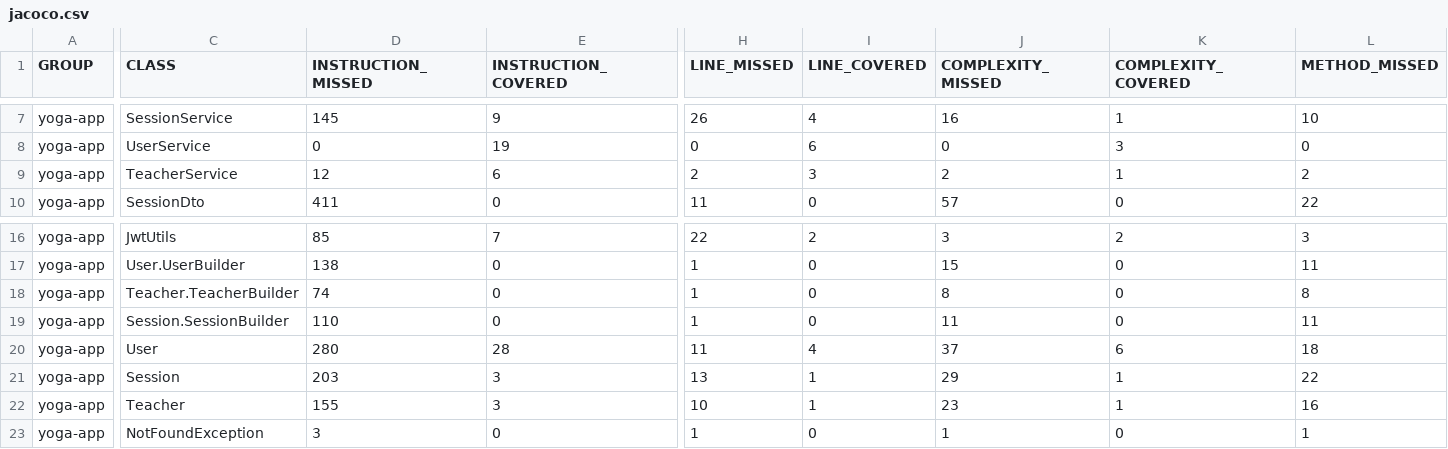
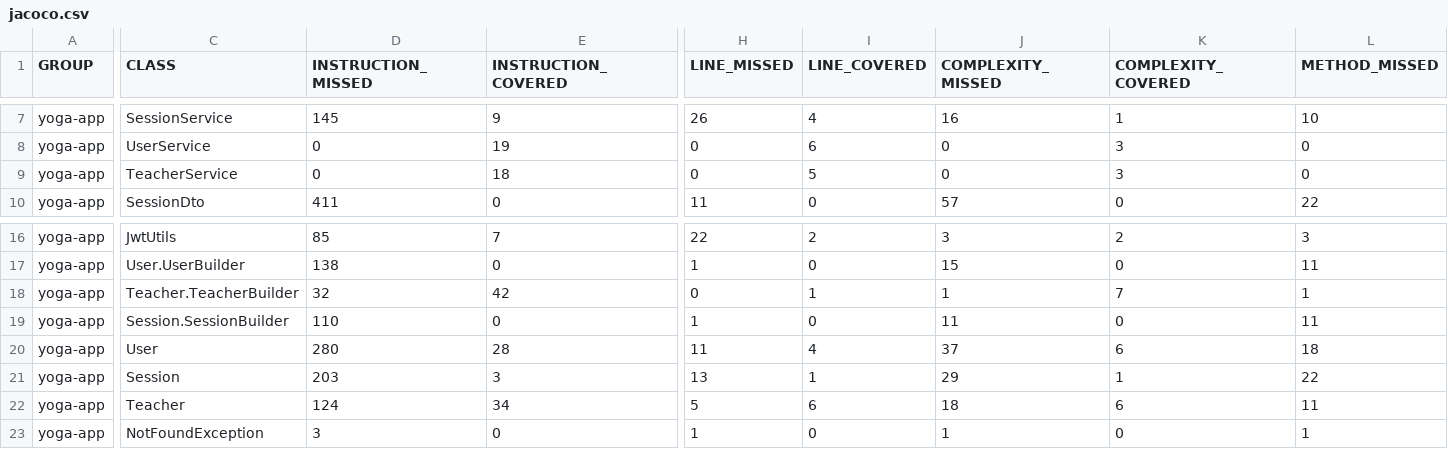
Before and after one commit to adThomDev/Testez-une-application-full-stack, a CSV file: back/target/site/jacoco/jacoco.csv, drawn as a sheet; only a part is shown, gaps mark what is left out; the diff covers the shown part only; the diff names each change by its address in the sheet, - before the commit and + after, or states it on an @@ line.

```diff
--- a/back/target/site/jacoco/jacoco.csv
+++ b/back/target/site/jacoco/jacoco.csv
-D9 (INSTRUCTION_MISSED): 12
+D9 (INSTRUCTION_MISSED): 0
-E9 (INSTRUCTION_COVERED): 6
+E9 (INSTRUCTION_COVERED): 18
-H9 (LINE_MISSED): 2
+H9 (LINE_MISSED): 0
-I9 (LINE_COVERED): 3
+I9 (LINE_COVERED): 5
-J9 (COMPLEXITY_MISSED): 2
+J9 (COMPLEXITY_MISSED): 0
-K9 (COMPLEXITY_COVERED): 1
+K9 (COMPLEXITY_COVERED): 3
-L9 (METHOD_MISSED): 2
+L9 (METHOD_MISSED): 0
-D18 (INSTRUCTION_MISSED): 74
+D18 (INSTRUCTION_MISSED): 32
-E18 (INSTRUCTION_COVERED): 0
+E18 (INSTRUCTION_COVERED): 42
-H18 (LINE_MISSED): 1
+H18 (LINE_MISSED): 0
-I18 (LINE_COVERED): 0
+I18 (LINE_COVERED): 1
-J18 (COMPLEXITY_MISSED): 8
+J18 (COMPLEXITY_MISSED): 1
-K18 (COMPLEXITY_COVERED): 0
+K18 (COMPLEXITY_COVERED): 7
-L18 (METHOD_MISSED): 8
+L18 (METHOD_MISSED): 1
-D22 (INSTRUCTION_MISSED): 155
+D22 (INSTRUCTION_MISSED): 124
-E22 (INSTRUCTION_COVERED): 3
+E22 (INSTRUCTION_COVERED): 34
-H22 (LINE_MISSED): 10
+H22 (LINE_MISSED): 5
-I22 (LINE_COVERED): 1
+I22 (LINE_COVERED): 6
-J22 (COMPLEXITY_MISSED): 23
+J22 (COMPLEXITY_MISSED): 18
-K22 (COMPLEXITY_COVERED): 1
+K22 (COMPLEXITY_COVERED): 6
-L22 (METHOD_MISSED): 16
+L22 (METHOD_MISSED): 11
```
Also changed, not shown: 3 edited cells elsewhere in this file, 32 other files.
